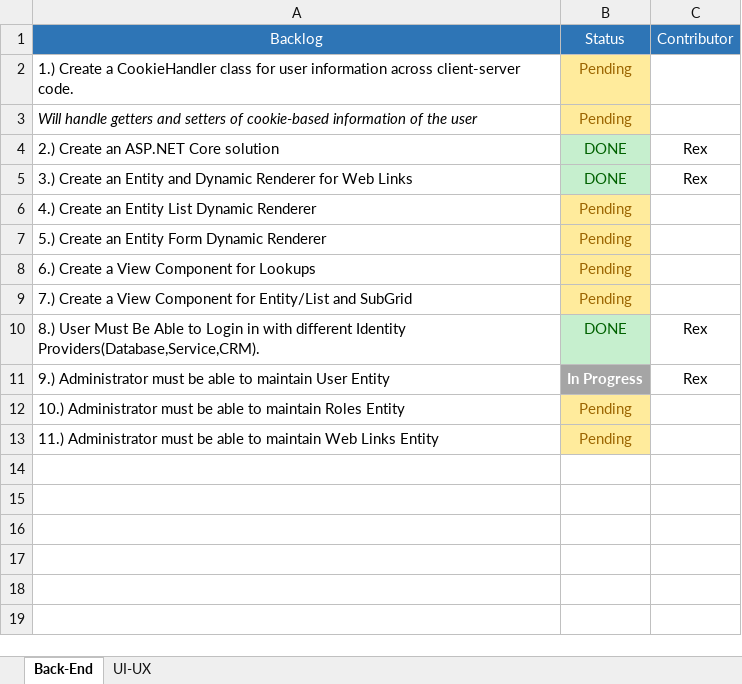
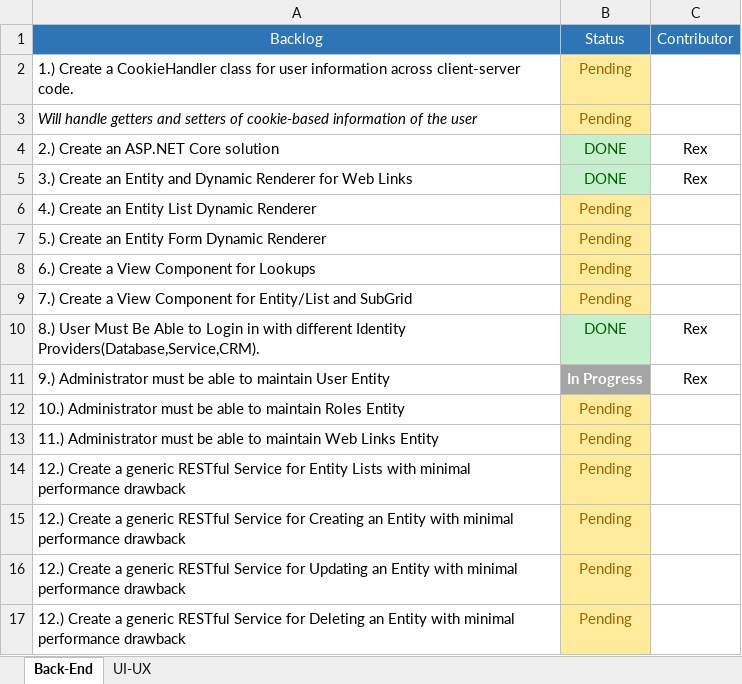
Before and after one commit to maryjuano/ASP-NET-CORE, an Excel workbook: Backlogs.xlsx, sheet Back-End, drawn as a sheet; values as stored, in another font and other column widths than the file's, no borders; the diff names each change by its address in the sheet, - before the commit and + after, or states it on an @@ line.

```diff
--- a/Backlogs.xlsx (sheet Back-End)
+++ b/Backlogs.xlsx (sheet Back-End)
+row 14: 12.) Create a generic RESTful Service for Entity Lists with minimal performance drawback | Pending
+row 15: 12.) Create a generic RESTful Service for Creating an Entity with minimal performance drawback | Pending
+row 16: 12.) Create a generic RESTful Service for Updating an Entity with minimal performance drawback | Pending
+row 17: 12.) Create a generic RESTful Service for Deleting an Entity with minimal performance drawback | Pending
```
Also changed, not shown: 2 other files.
